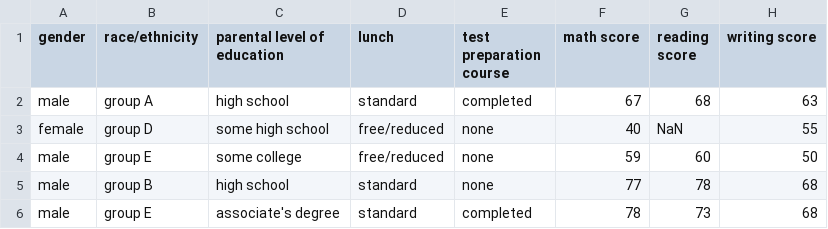
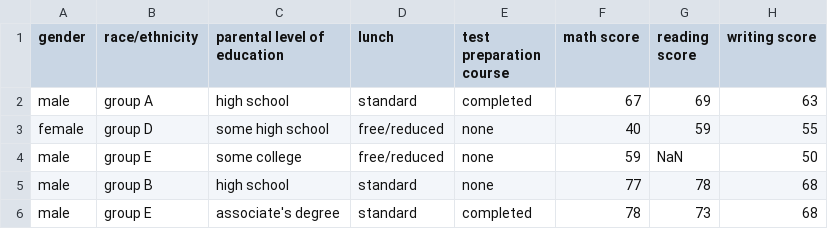
Before and after one commit to rifqiafr/DatasetExams, a CSV file: exams.csv, drawn as a sheet; only a part is shown.

Commit message:
Add files via upload

```diff
--- a/exams.csv
+++ b/exams.csv
@@ -1,5 +1,5 @@
 "gender","race/ethnicity","parental level of education","lunch","test preparation course","math score","reading score","writing score"
-"male","group A","high school","standard","completed","67","68","63"
-"female","group D","some high school","free/reduced","none","40","NaN","55"
-"male","group E","some college","free/reduced","none","59","60","50"
+"male","group A","high school","standard","completed","67","69","63"
+"female","group D","some high school","free/reduced","none","40","59","55"
+"male","group E","some college","free/reduced","none","59","NaN","50"
 "male","group B","high school","standard","none","77","78","68"
```
